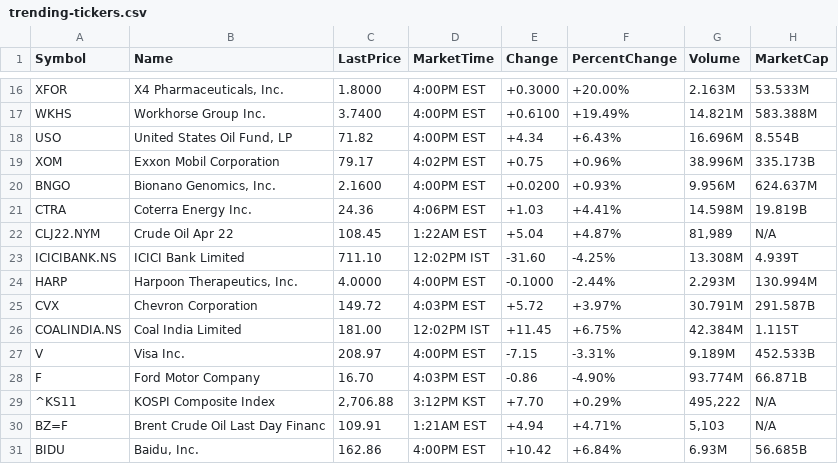
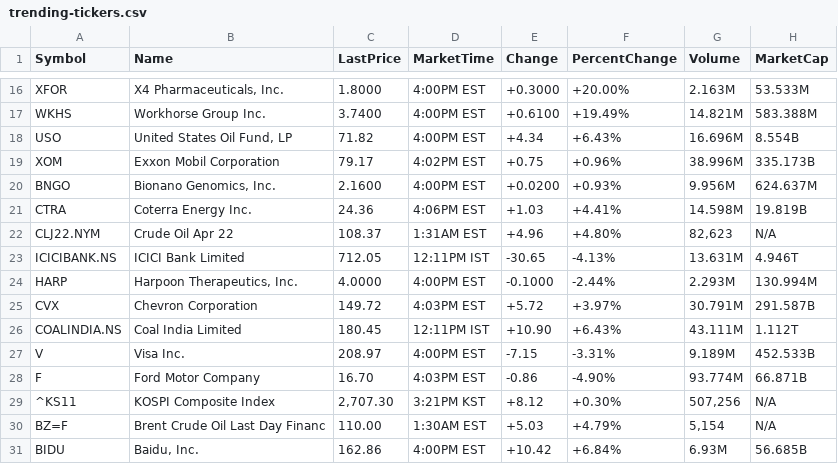
Before and after one commit to vinodvidhole/yahoo-finance-scraper, a CSV file: trending-tickers.csv, drawn as a sheet; only a part is shown, gaps mark what is left out; the diff covers the shown part only.

```diff
--- a/trending-tickers.csv
+++ b/trending-tickers.csv
@@ -21,11 +21,11 @@ BNGO,"Bionano Genomics, Inc.",2.1600,4:00PM EST,+0.0200,+0.93%,9.956M,624.637M
 CTRA,Coterra Energy Inc.,24.36,4:06PM EST,+1.03,+4.41%,14.598M,19.819B
-CLJ22.NYM,Crude Oil Apr 22,108.45,1:22AM EST,+5.04,+4.87%,"81,989",N/A
-ICICIBANK.NS,ICICI Bank Limited,711.10,12:02PM IST,-31.60,-4.25%,13.308M,4.939T
+CLJ22.NYM,Crude Oil Apr 22,108.37,1:31AM EST,+4.96,+4.80%,"82,623",N/A
+ICICIBANK.NS,ICICI Bank Limited,712.05,12:11PM IST,-30.65,-4.13%,13.631M,4.946T
 HARP,"Harpoon Therapeutics, Inc.",4.0000,4:00PM EST,-0.1000,-2.44%,2.293M,130.994M
 CVX,Chevron Corporation,149.72,4:03PM EST,+5.72,+3.97%,30.791M,291.587B
-COALINDIA.NS,Coal India Limited,181.00,12:02PM IST,+11.45,+6.75%,42.384M,1.115T
+COALINDIA.NS,Coal India Limited,180.45,12:11PM IST,+10.90,+6.43%,43.111M,1.112T
 V,Visa Inc.,208.97,4:00PM EST,-7.15,-3.31%,9.189M,452.533B
 F,Ford Motor Company,16.70,4:03PM EST,-0.86,-4.90%,93.774M,66.871B
-^KS11,KOSPI Composite Index,"2,706.88",3:12PM KST,+7.70,+0.29%,"495,222",N/A
-BZ=F,Brent Crude Oil Last Day Financ,109.91,1:21AM EST,+4.94,+4.71%,"5,103",N/A
+^KS11,KOSPI Composite Index,"2,707.30",3:21PM KST,+8.12,+0.30%,"507,256",N/A
+BZ=F,Brent Crude Oil Last Day Financ,110.00,1:30AM EST,+5.03,+4.79%,"5,154",N/A
 BIDU,"Baidu, Inc.",162.86,4:00PM EST,+10.42,+6.84%,6.93M,56.685B
```
Also changed, not shown: 24 edited cells elsewhere in this file, 2 other files.
